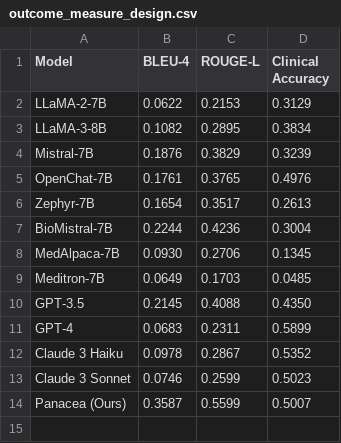
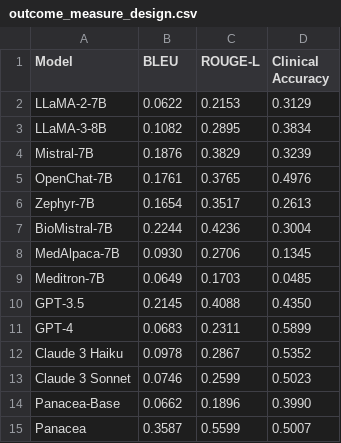
Before and after one commit to linjc16/Panacea, a CSV file: src/vis/results/outcome_measure_design.csv, drawn as a sheet.

```diff
--- a/src/vis/results/outcome_measure_design.csv
+++ b/src/vis/results/outcome_measure_design.csv
@@ -1,2 +1,2 @@
-Model,BLEU-4,ROUGE-L,Clinical Accuracy
+Model,BLEU,ROUGE-L,Clinical Accuracy
 LLaMA-2-7B,0.0622,0.2153,0.3129
@@ -13,2 +13,3 @@ Claude 3 Haiku,0.0978,0.2867,0.5352
 Claude 3 Sonnet,0.0746,0.2599,0.5023
-Panacea (Ours),0.3587,0.5599,0.5007
+Panacea-Base,0.0662,0.1896,0.3990
+Panacea,0.3587,0.5599,0.5007
```
Also changed, not shown: src/vis/results/criteria_design.csv, src/vis/results/study_arm_design.csv, 3 other files.
